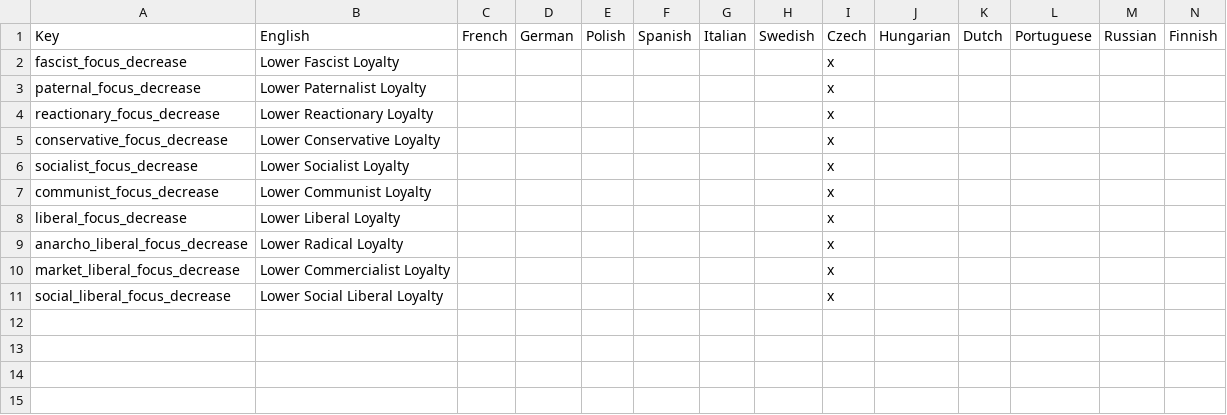
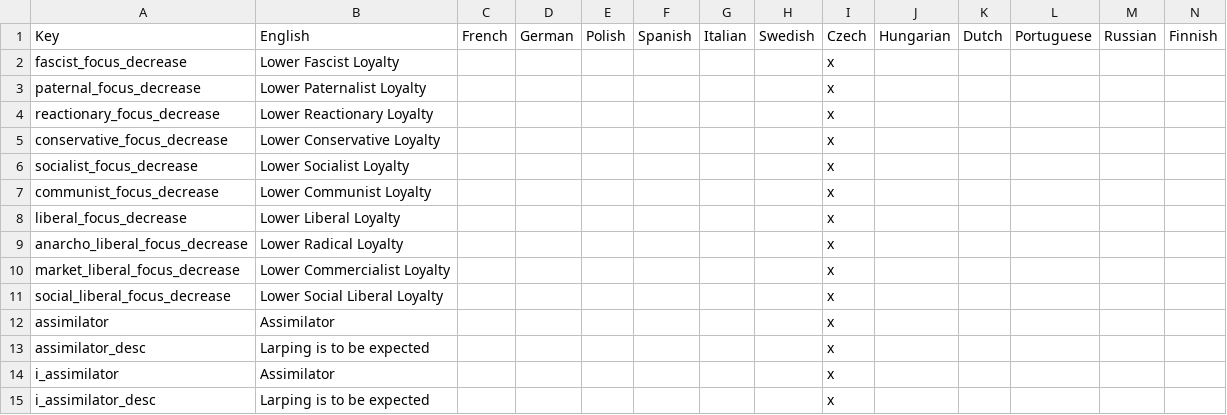
Before and after one commit to ClassicJj123/Jj-s-DoDFF-Schizo-Submod, a CSV file: Jj DODFF Schizo addon/localisation/Misc.csv, drawn as a sheet.

```diff
--- a/Jj DODFF Schizo addon/localisation/Misc.csv
+++ b/Jj DODFF Schizo addon/localisation/Misc.csv
@@ -11 +11,5 @@ market_liberal_focus_decrease;Lower Commercialist Loyalty;;;;;;;x;;;;
 social_liberal_focus_decrease;Lower Social Liberal Loyalty;;;;;;;x;;;;
+assimilator;Assimilator;;;;;;;x;;;;
+assimilator_desc;Larping is to be expected;;;;;;;x;;;;
+i_assimilator;Assimilator;;;;;;;x;;;;
+i_assimilator_desc;Larping is to be expected;;;;;;;x;;;;
```
Also changed, not shown: Jj DODFF Schizo addon/localisation/Decisions.csv, Jj DODFF Schizo addon/localisation/Events.csv, 31 other files.
